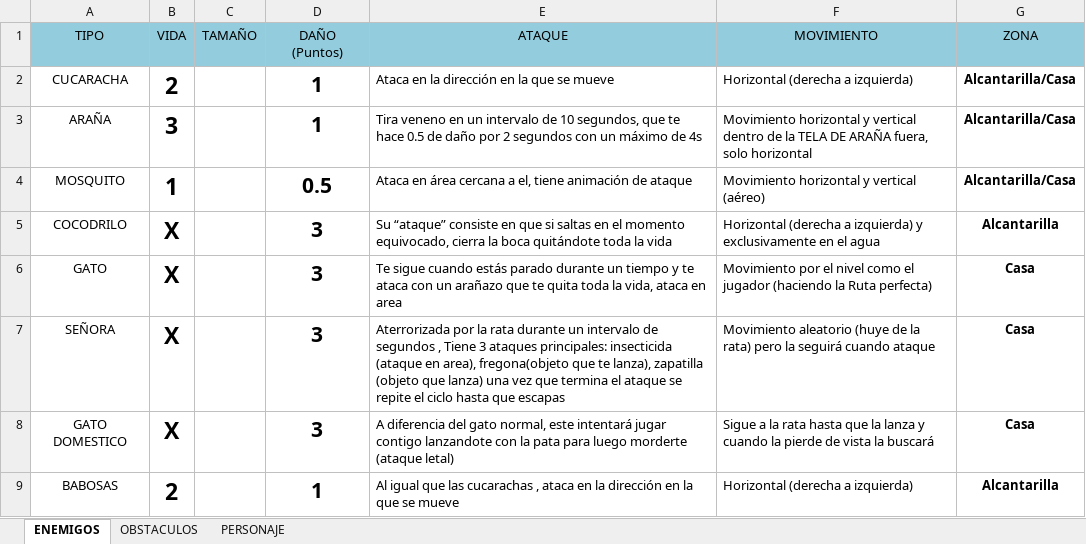
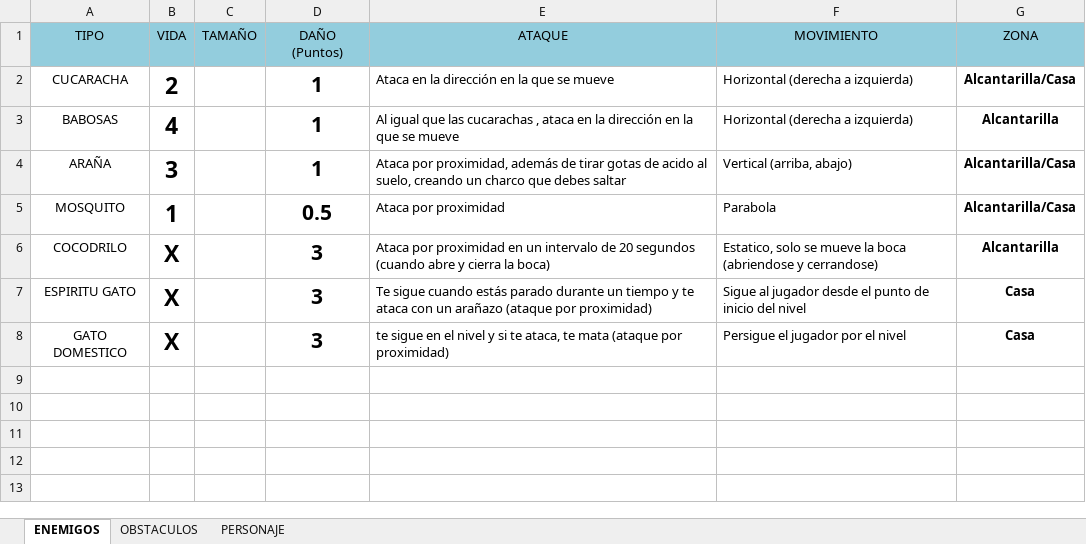
Before and after one commit to LasinnVargr/PruebaCurso, an Excel workbook: ProyectoRata/Documentacion/TABLA DE JUEGO.xlsx, sheet ENEMIGOS, drawn as a sheet; values as stored, in another font and other column widths than the file's, no borders; removed rows and columns are numbered as before the commit, all else as after; the diff names each change by its address in the sheet, - before the commit and + after, or states it on an @@ line.

```diff
--- a/ProyectoRata/Documentacion/TABLA DE JUEGO.xlsx (sheet ENEMIGOS)
+++ b/ProyectoRata/Documentacion/TABLA DE JUEGO.xlsx (sheet ENEMIGOS)
+row 3: BABOSAS | 4 |  | 1 | Al igual que las cucarachas , ataca en la dirección en la que se mueve | Horizontal (derecha a izquierda) | Alcantarilla
-E4 (ATAQUE): Tira veneno en un intervalo de 10 segundos, que te hace 0.5 de daño por 2 segundos con un máximo de 4s
+E4 (ATAQUE): Ataca por proximidad, además de tirar gotas de acido al suelo, creando un charco que debes saltar
-F4 (MOVIMIENTO): Movimiento horizontal y vertical dentro de la TELA DE ARAÑA fuera, solo horizontal
+F4 (MOVIMIENTO): Vertical (arriba, abajo)
-E5 (ATAQUE): Ataca en área cercana a el, tiene animación de ataque
+E5 (ATAQUE): Ataca por proximidad
-F5 (MOVIMIENTO): Movimiento horizontal y vertical (aéreo)
+F5 (MOVIMIENTO): Parabola
-E6 (ATAQUE): Su “ataque” consiste en que si saltas en el momento equivocado, cierra la boca quitándote toda la vida
+E6 (ATAQUE): Ataca por proximidad en un intervalo de 20 segundos (cuando abre y cierra la boca)
-F6 (MOVIMIENTO): Horizontal (derecha a izquierda) y exclusivamente en el agua
+F6 (MOVIMIENTO): Estatico, solo se mueve la boca (abriendose y cerrandose)
-A7 (TIPO): GATO
+A7 (TIPO): ESPIRITU GATO
-E7 (ATAQUE): …un arañazo que te quita toda la vida, ataca en area
+E7 (ATAQUE): …un arañazo (ataque por proximidad)
-F7 (MOVIMIENTO): Movimiento por el nivel como el jugador (haciendo la Ruta perfecta)
+F7 (MOVIMIENTO): Sigue al jugador desde el punto de inicio del nivel
-row 7: SEÑORA | X |  | 3 | Aterrorizada por la rata durante un intervalo de segundos , Tiene 3 ataques principales: insecticida (ataque en area), fregona(objeto que te lanza), zapatilla (objeto que lanza) una vez que termina el ataque se repite el ciclo hasta que escapas | Movimiento aleatorio (huye de la rata) pero la seguirá cuando ataque | Casa
-E8 (ATAQUE): A diferencia del gato normal, este intentará jugar contigo lanzandote con la pata para luego morderte (ataque letal)
+E8 (ATAQUE): te sigue en el nivel y si te ataca, te mata (ataque por proximidad)
-F8 (MOVIMIENTO): Sigue a la rata hasta que la lanza y cuando la pierde de vista la buscará
+F8 (MOVIMIENTO): Persigue el jugador por el nivel
-row 9: BABOSAS | 2 |  | 1 | Al igual que las cucarachas , ataca en la dirección en la que se mueve | Horizontal (derecha a izquierda) | Alcantarilla
```
Also changed, not shown: sheet PERSONAJE, 1 other file.
